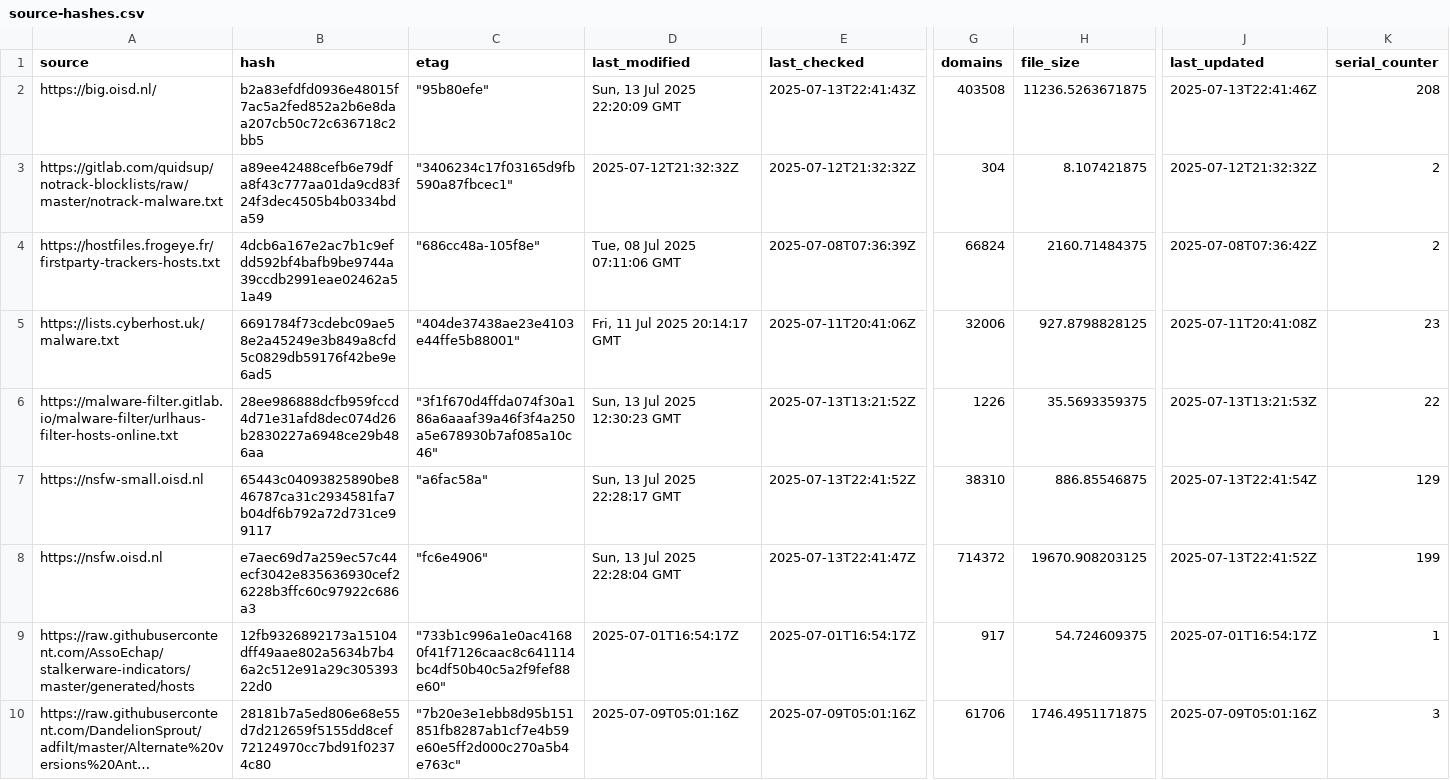
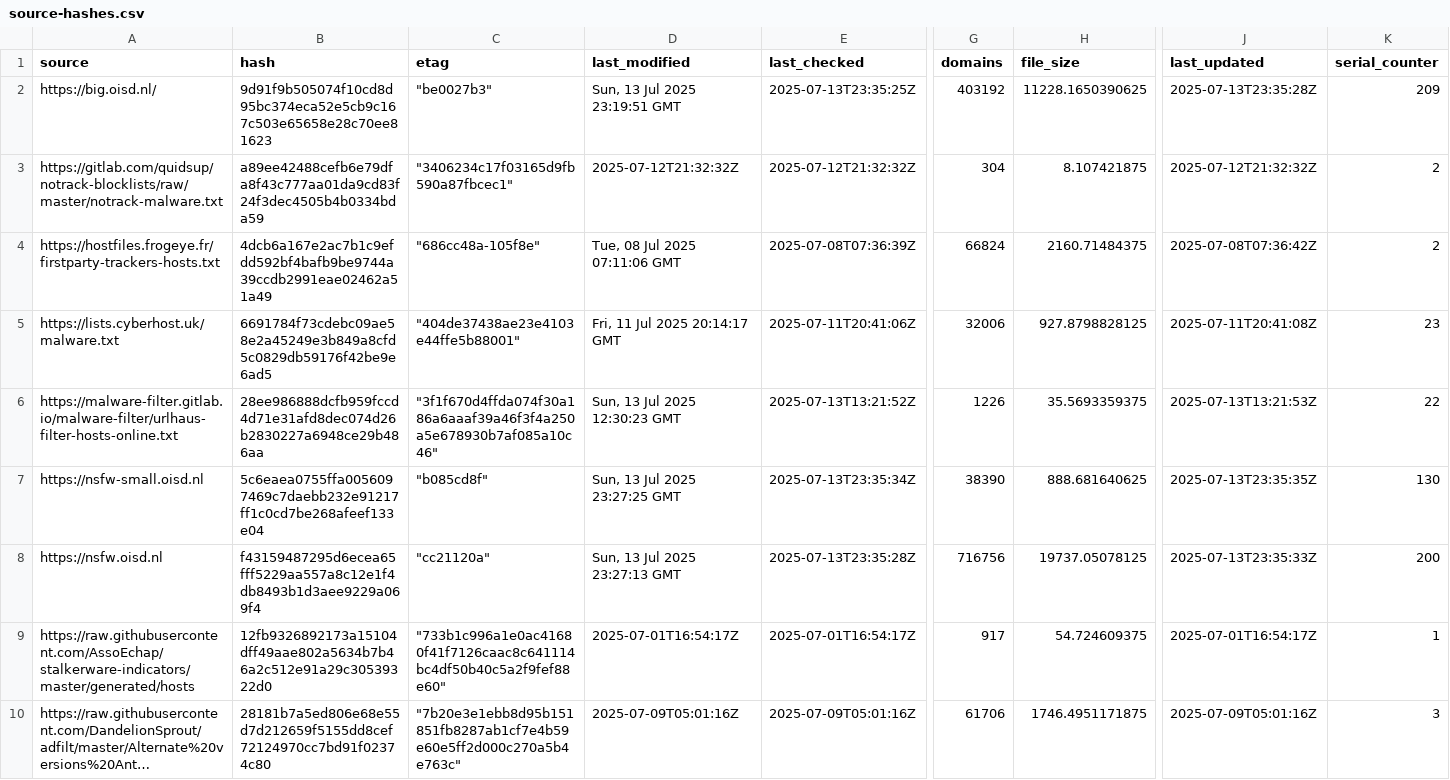
Before and after one commit to ummeegge/RPZ-Blocklists, a CSV file: tools/source-hashes.csv, drawn as a sheet; only a part is shown, gaps mark what is left out; long unchanged cells end in …; the diff covers the shown part only; the diff names each change by its address in the sheet, - before the commit and + after, or states it on an @@ line.

```diff
--- a/tools/source-hashes.csv
+++ b/tools/source-hashes.csv
-B2 (hash): b2a83efdfd0936e48015f7ac5a2fed852a2b6e8daa207cb50c72c636718c2bb5
+B2 (hash): 9d91f9b505074f10cd8d95bc374eca52e5cb9c167c503e65658e28c70ee81623
-C2 (etag): "95b80efe"
+C2 (etag): "be0027b3"
-D2 (last_modified): Sun, 13 Jul 2025 22:20:09 GMT
+D2 (last_modified): Sun, 13 Jul 2025 23:19:51 GMT
-E2 (last_checked): 2025-07-13T22:41:43Z
+E2 (last_checked): 2025-07-13T23:35:25Z
-G2 (domains): 403508
+G2 (domains): 403192
-H2 (file_size): 11236.5263671875
+H2 (file_size): 11228.1650390625
-J2 (last_updated): 2025-07-13T22:41:46Z
+J2 (last_updated): 2025-07-13T23:35:28Z
-K2 (serial_counter): 208
+K2 (serial_counter): 209
-B7 (hash): 65443c04093825890be846787ca31c2934581fa7b04df6b792a72d731ce99117
+B7 (hash): 5c6eaea0755ffa0056097469c7daebb232e91217ff1c0cd7be268afeef133e04
-C7 (etag): "a6fac58a"
+C7 (etag): "b085cd8f"
-D7 (last_modified): Sun, 13 Jul 2025 22:28:17 GMT
+D7 (last_modified): Sun, 13 Jul 2025 23:27:25 GMT
-E7 (last_checked): 2025-07-13T22:41:52Z
+E7 (last_checked): 2025-07-13T23:35:34Z
-G7 (domains): 38310
+G7 (domains): 38390
-H7 (file_size): 886.85546875
+H7 (file_size): 888.681640625
-J7 (last_updated): 2025-07-13T22:41:54Z
+J7 (last_updated): 2025-07-13T23:35:35Z
-K7 (serial_counter): 129
+K7 (serial_counter): 130
-B8 (hash): e7aec69d7a259ec57c44ecf3042e835636930cef26228b3ffc60c97922c686a3
+B8 (hash): f43159487295d6ecea65fff5229aa557a8c12e1f4db8493b1d3aee9229a069f4
-C8 (etag): "fc6e4906"
+C8 (etag): "cc21120a"
-D8 (last_modified): Sun, 13 Jul 2025 22:28:04 GMT
+D8 (last_modified): Sun, 13 Jul 2025 23:27:13 GMT
-E8 (last_checked): 2025-07-13T22:41:47Z
+E8 (last_checked): 2025-07-13T23:35:28Z
-G8 (domains): 714372
+G8 (domains): 716756
-H8 (file_size): 19670.908203125
+H8 (file_size): 19737.05078125
-J8 (last_updated): 2025-07-13T22:41:52Z
+J8 (last_updated): 2025-07-13T23:35:33Z
-K8 (serial_counter): 199
+K8 (serial_counter): 200
```
Also changed, not shown: 16 edited cells elsewhere in this file, 6 other files.
